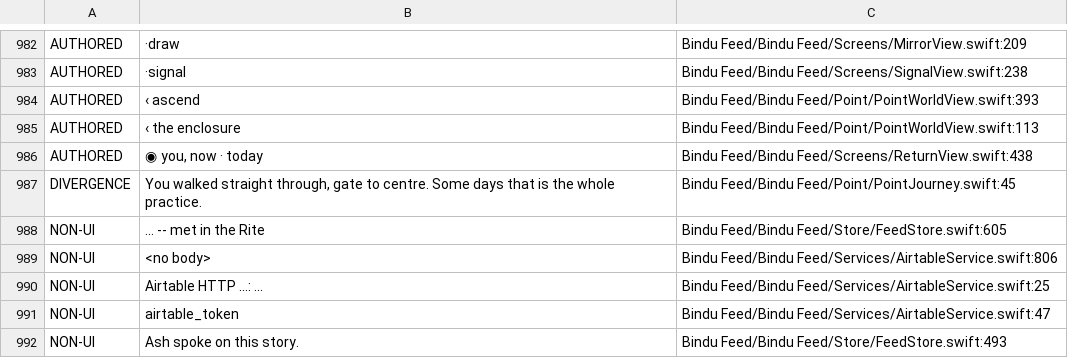
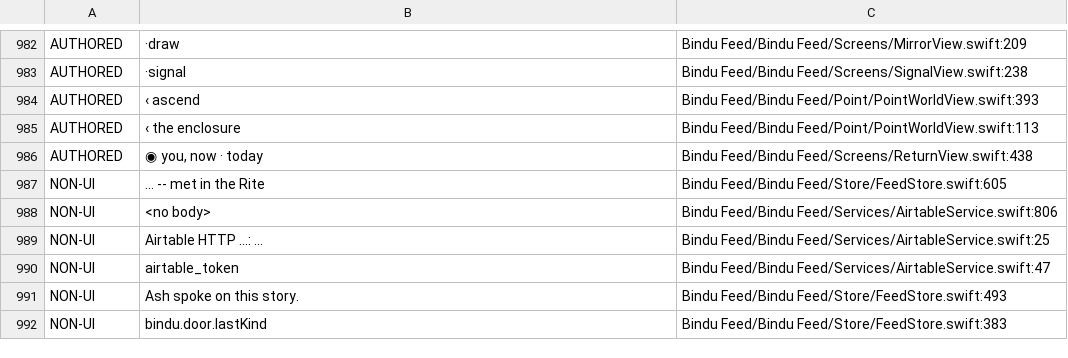
Before and after one commit to aistrangegame/bindu-feed, a TSV file: Tools/rendered-strings.tsv, drawn as a sheet; only a part is shown, gaps mark what is left out; the shorter side is filled out with more unchanged rows; the diff names each change by its address in the sheet, - before the commit and + after, or states it on an @@ line.

Commit message:
D2.6 transit is not choice · D2.9 a typo with a verdict written over it
D2.6 — the ninth shape at its purest. `point-levels.js:290` narrates
Journey.universes, pushed inside openUniverse — a deliberate tap on a named
universe. The app narrated enteredDims, appended in PointWorldView.onAppear, and
THAT VIEW IS MOUNTED BY Axis.nearest(z): merely PASSING a register appended its
name. A walk where he tapped nothing reported "You entered The Point · The Turn ·
The Veil · and 4 more." Every word authored, correct grammar, real names, and a
lie about what he did. The array the design narrates was written at the right
site and read by nothing.

SECOND CONSEQUENCE, NOT IN THE ROW: the straight-through fallback was guarded on
enteredDims, so it was UNREACHABLE BY CONSTRUCTION — transit filled the array,
and transit is exactly what that line exists to describe. The authored sentence
for a walk with no choices could never appear on one.

Built: universes narrated (cap 3); the transit log given its own authored
sentence, The Instrument v3.html:5769 "You passed through", cap 4 — the
higher-precedence source, and a judgment call over deleting the field, flagged;
the `rope` field the Journey never had (The Point v9.html:873), set where the
rope OPENS (`:261`) so reaching counts; and reset() clearing both, since
PointJourney is a @MainActor static and the second walk of a session inherited
the first's universes.

D2.9 — one letter with a verdict written over it. The registry filed the British
spelling as a DIVERGENCE — "deliberately not the design's wording" — for what was
a typo, while PointContent.swift:385 already carried the American form
byte-exact. A WRONG VERDICT ON A TYPO IS WORSE THAN THE TYPO: it tells the next
reader not to look. Row retired; the string resolves as AUTHORED with no registry
row at all.

PROCESS: all eight mapped rows came back CORRECTED by the adversarial pass — not
one survived unmodified, and the corrections were substantive (a build step that
would not compile, a citation pointing at a ViewBuilder expression rather than a
statement, a "now satisfied" claim that was half true). Single-agent mapping of
an audit row is not reliable alone.

PointJourneyNarrationTests x8. Seven checkers green. 493/493 x3.

```diff
--- a/Tools/rendered-strings.tsv
+++ b/Tools/rendered-strings.tsv
-row 987: DIVERGENCE | You walked straight through, gate to centre. Some days that is the whole practice. | Bindu Feed/Bindu Feed/Point/PointJourney.swift:45
```
Also changed, not shown: 4 other files.
